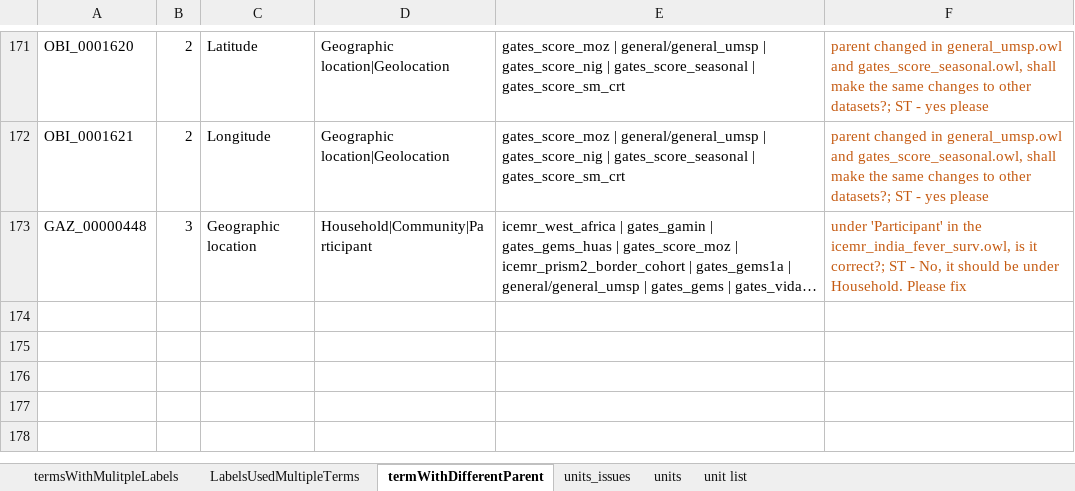
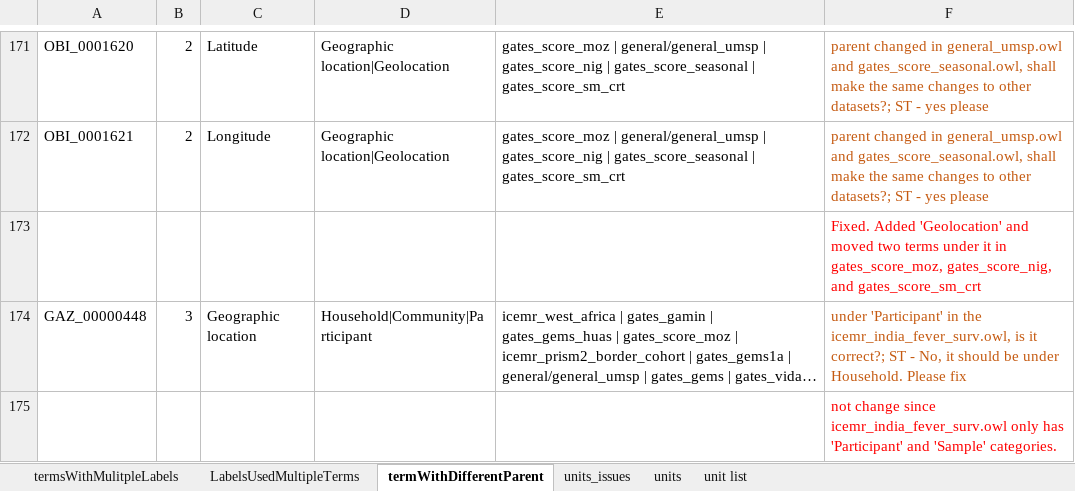
Before and after one commit to VEuPathDB/ApiCommonData, an Excel workbook: Load/ontology/harmonization/clinEpi_eda_inconsistencyIssues.xlsx, sheet termWithDifferentParent, drawn as a sheet; only a part is shown, gaps mark what is left out; long unchanged cells end in …; values as stored, in another font and other column widths than the file's, no borders; the diff names each change by its address in the sheet, - before the commit and + after, or states it on an @@ line.

```diff
--- a/Load/ontology/harmonization/clinEpi_eda_inconsistencyIssues.xlsx (sheet termWithDifferentParent)
+++ b/Load/ontology/harmonization/clinEpi_eda_inconsistencyIssues.xlsx (sheet termWithDifferentParent)
+row 173:  |  |  |  |  | Fixed. Added 'Geolocation' and moved two terms under it in gates_score_moz, gates_score_nig, and gates_score_sm_crt
+row 175:  |  |  |  |  | not change since icemr_india_fever_surv.owl only has 'Participant' and 'Sample' categories.
```
Also changed, not shown: sheet LabelsUsedMultipleTerms, sheet units_issues.
